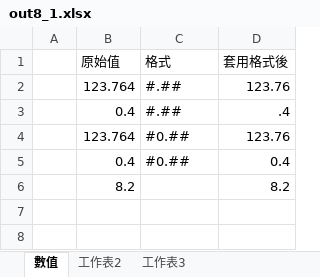
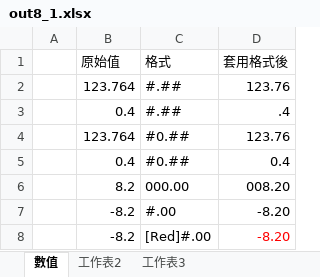
Before and after one commit to yihjie/Python_ML, an Excel workbook: Python操作Excel/Ch08_自訂數值格式化儲存格的應用/out8_1.xlsx, sheet 數值, drawn as a sheet; values as stored, in another font and other column widths than the file's, no borders; removed rows and columns are numbered as before the commit, all else as after; the diff names each change by its address in the sheet, - before the commit and + after, or states it on an @@ line.

```diff
--- a/Python操作Excel/Ch08_自訂數值格式化儲存格的應用/out8_1.xlsx (sheet 數值)
+++ b/Python操作Excel/Ch08_自訂數值格式化儲存格的應用/out8_1.xlsx (sheet 數值)
-row 6:  | 8.2 |  | 8.2
+row 6:  | 8.2 | 000.00 | 008.20
+row 7:  | -8.2 | #.00 | -8.20
+row 8:  | -8.2 | [Red]#.00 | -8.20
```
Also changed, not shown: 5 other files.
